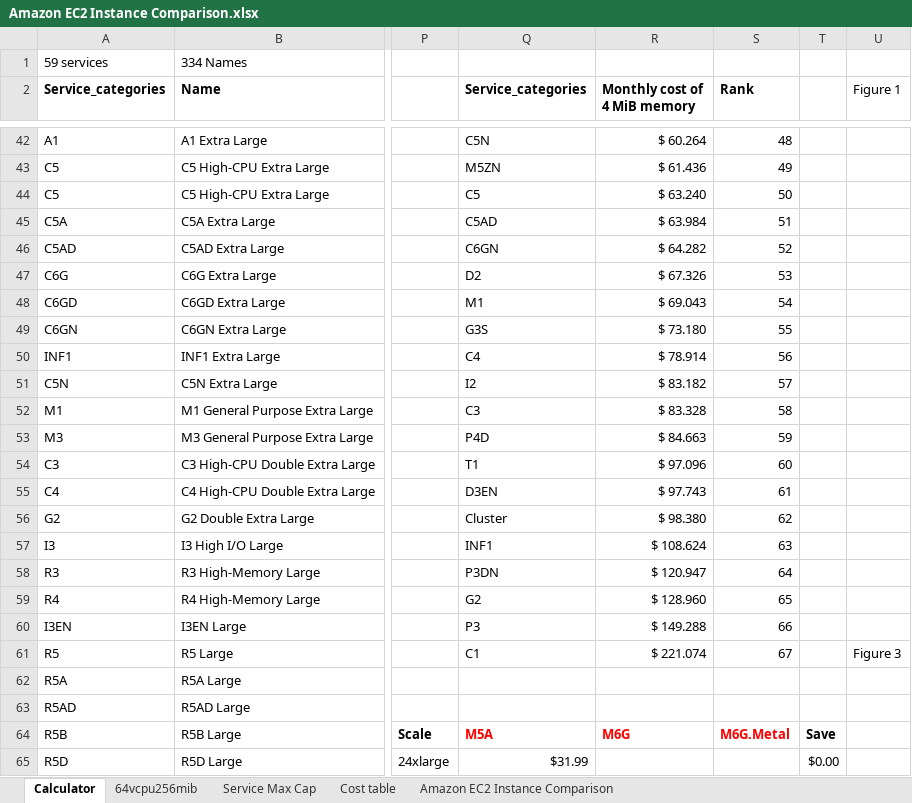
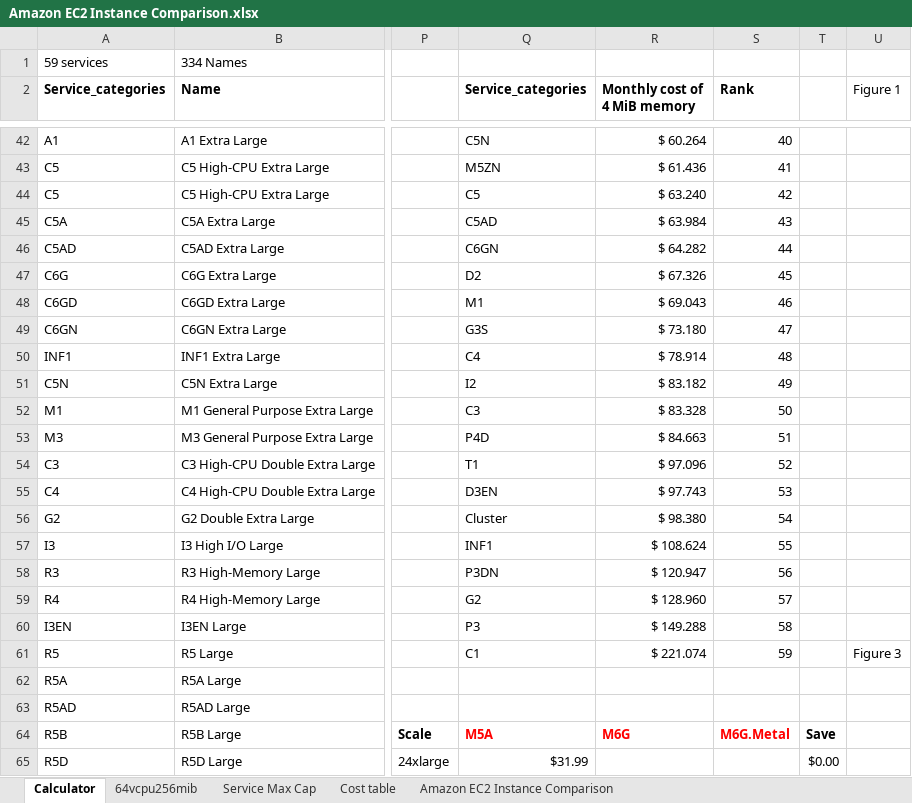
Before and after one commit to kisudsoe/personal_analysis, an Excel workbook: Amazon EC2 Instance Comparison.xlsx, sheet Calculator, drawn as a sheet; only a part is shown, gaps mark what is left out; values as stored, in another font and other column widths than the file's, no borders; charts and pictures and conditional formats not drawn; the diff covers the shown part only; the diff names each change by its address in the sheet, - before the commit and + after, or states it on an @@ line.

```diff
--- a/Amazon EC2 Instance Comparison.xlsx (sheet Calculator)
+++ b/Amazon EC2 Instance Comparison.xlsx (sheet Calculator)
-S42 (Rank): 48
+S42 (Rank): 40
-S43 (Rank): 49
+S43 (Rank): 41
-S44 (Rank): 50
+S44 (Rank): 42
-S45 (Rank): 51
+S45 (Rank): 43
-S46 (Rank): 52
+S46 (Rank): 44
-S47 (Rank): 53
+S47 (Rank): 45
-S48 (Rank): 54
+S48 (Rank): 46
-S49 (Rank): 55
+S49 (Rank): 47
-S50 (Rank): 56
+S50 (Rank): 48
-S51 (Rank): 57
+S51 (Rank): 49
-S52 (Rank): 58
+S52 (Rank): 50
-S53 (Rank): 59
+S53 (Rank): 51
-S54 (Rank): 60
+S54 (Rank): 52
-S55 (Rank): 61
+S55 (Rank): 53
-S56 (Rank): 62
+S56 (Rank): 54
-S57 (Rank): 63
+S57 (Rank): 55
-S58 (Rank): 64
+S58 (Rank): 56
-S59 (Rank): 65
+S59 (Rank): 57
-S60 (Rank): 66
+S60 (Rank): 58
-S61 (Rank): 67
+S61 (Rank): 59
```
Also changed, not shown: 26 edited cells elsewhere in this sheet, charts or pictures, 2 other files.
